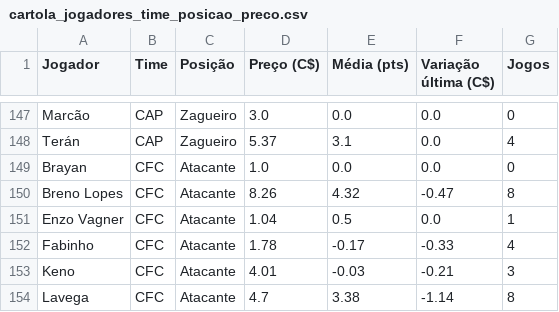
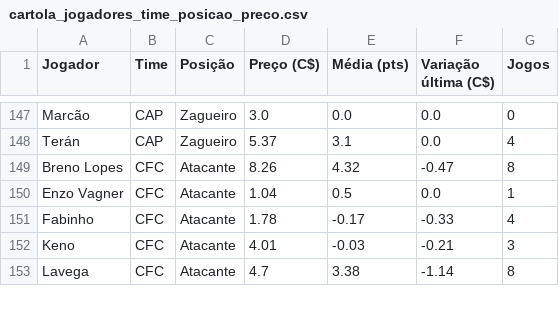
Before and after one commit to renatovarges/Live-TCC-Projeto-FInal, a CSV file: cartola_jogadores_time_posicao_preco.csv, drawn as a sheet; only a part is shown, gaps mark what is left out; the diff names each change by its address in the sheet, - before the commit and + after, or states it on an @@ line.

```diff
--- a/cartola_jogadores_time_posicao_preco.csv
+++ b/cartola_jogadores_time_posicao_preco.csv
-row 149: Brayan | CFC | Atacante | 1.0 | 0.0 | 0.0 | 0
```
